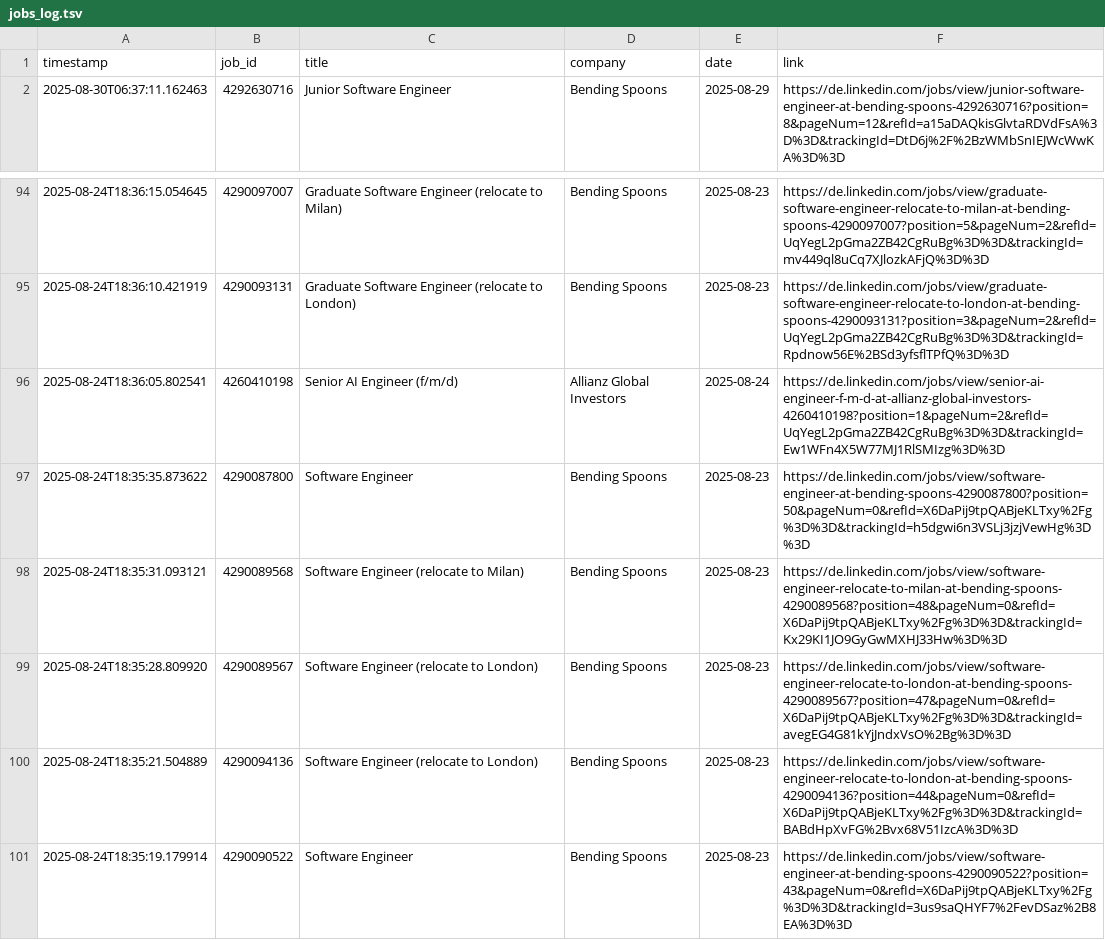
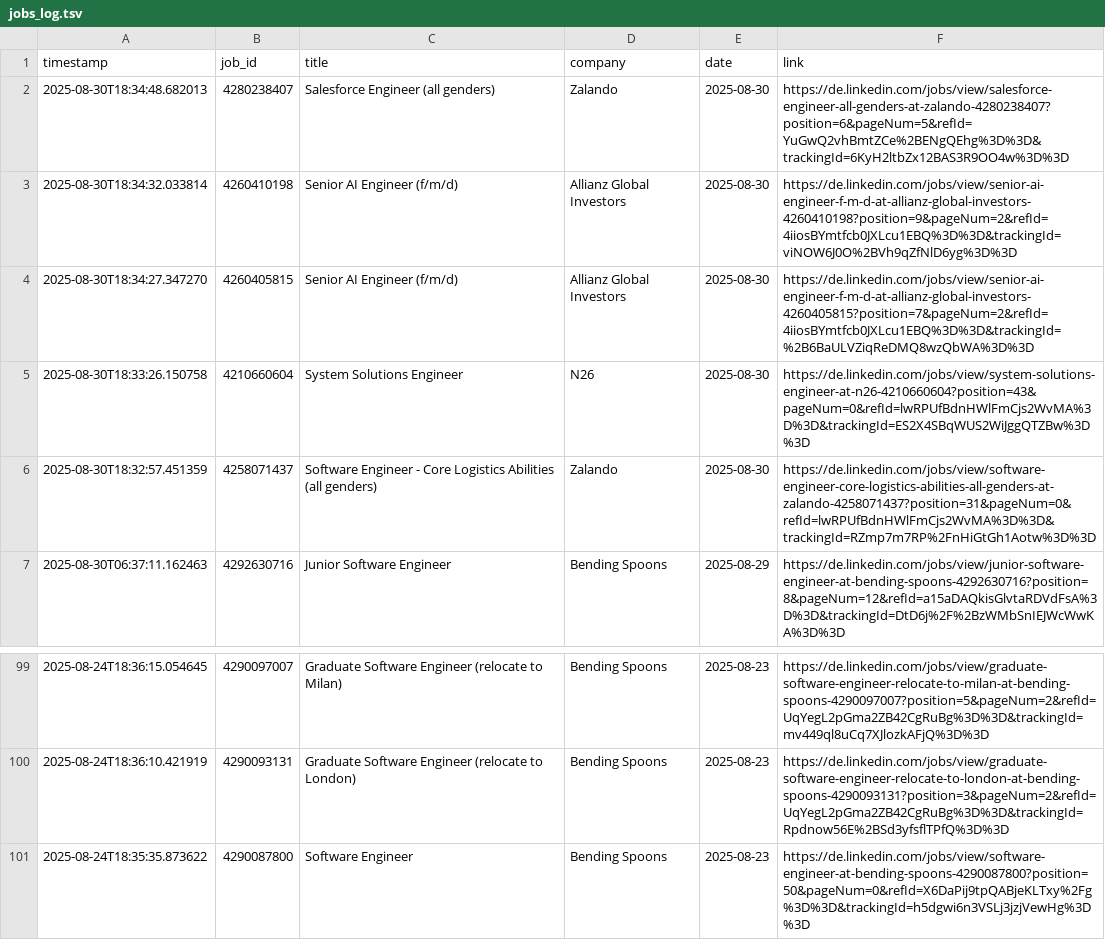
Before and after one commit to mugundanaswin/Data_Engineering, a TSV file: webscrapping_projects/scheduled/outputs/jobs_log.tsv, drawn as a sheet; only a part is shown, gaps mark what is left out; the shorter side is filled out with more unchanged rows.

```diff
--- a/webscrapping_projects/scheduled/outputs/jobs_log.tsv
+++ b/webscrapping_projects/scheduled/outputs/jobs_log.tsv
@@ -1,2 +1,7 @@
 timestamp	job_id	title	company	date	link
+2025-08-30T18:34:48.682013	4280238407	Salesforce Engineer (all genders)	Zalando	2025-08-30	https://de.linkedin.com/jobs/view/salesforce-engineer-all-genders-at-zalando-4280238407?position=6&pageNum=5&refId=YuGwQ2vhBmtZCe%2BENgQEhg%3D%3D&trackingId=6KyH2ltbZx12BAS3R9OO4w%3D%3D
+2025-08-30T18:34:32.033814	4260410198	Senior AI Engineer (f/m/d)	Allianz Global Investors	2025-08-30	https://de.linkedin.com/jobs/view/senior-ai-engineer-f-m-d-at-allianz-global-investors-4260410198?position=9&pageNum=2&refId=4iiosBYmtfcb0JXLcu1EBQ%3D%3D&trackingId=viNOW6J0O%2BVh9qZfNlD6yg%3D%3D
+2025-08-30T18:34:27.347270	4260405815	Senior AI Engineer (f/m/d)	Allianz Global Investors	2025-08-30	https://de.linkedin.com/jobs/view/senior-ai-engineer-f-m-d-at-allianz-global-investors-4260405815?position=7&pageNum=2&refId=4iiosBYmtfcb0JXLcu1EBQ%3D%3D&trackingId=%2B6BaULVZiqReDMQ8wzQbWA%3D%3D
+2025-08-30T18:33:26.150758	4210660604	System Solutions Engineer	N26	2025-08-30	https://de.linkedin.com/jobs/view/system-solutions-engineer-at-n26-4210660604?position=43&pageNum=0&refId=lwRPUfBdnHWlFmCjs2WvMA%3D%3D&trackingId=ES2X4SBqWUS2WiJggQTZBw%3D%3D
+2025-08-30T18:32:57.451359	4258071437	Software Engineer - Core Logistics Abilities (all genders)	Zalando	2025-08-30	https://de.linkedin.com/jobs/view/software-engineer-core-logistics-abilities-all-genders-at-zalando-4258071437?position=31&pageNum=0&refId=lwRPUfBdnHWlFmCjs2WvMA%3D%3D&trackingId=RZmp7m7RP%2FnHiGtGh1Aotw%3D%3D
 2025-08-30T06:37:11.162463	4292630716	Junior Software Engineer	Bending Spoons	2025-08-29	https://de.linkedin.com/jobs/view/junior-software-engineer-at-bending-spoons-4292630716?position=8&pageNum=12&refId=a15aDAQkisGlvtaRDVdFsA%3D%3D&trackingId=DtD6j%2F%2BzWMbSnIEJWcWwKA%3D%3D
@@ -95,3 +100,2 @@ timestamp	job_id	title	company	date	link
 2025-08-24T18:36:10.421919	4290093131	Graduate Software Engineer (relocate to London)	Bending Spoons	2025-08-23	https://de.linkedin.com/jobs/view/graduate-software-engineer-relocate-to-london-at-bending-spoons-4290093131?position=3&pageNum=2&refId=UqYegL2pGma2ZB42CgRuBg%3D%3D&trackingId=Rpdnow56E%2BSd3yfsflTPfQ%3D%3D
-2025-08-24T18:36:05.802541	4260410198	Senior AI Engineer (f/m/d)	Allianz Global Investors	2025-08-24	https://de.linkedin.com/jobs/view/senior-ai-engineer-f-m-d-at-allianz-global-investors-4260410198?position=1&pageNum=2&refId=UqYegL2pGma2ZB42CgRuBg%3D%3D&trackingId=Ew1WFn4X5W77MJ1RlSMIzg%3D%3D
 2025-08-24T18:35:35.873622	4290087800	Software Engineer	Bending Spoons	2025-08-23	https://de.linkedin.com/jobs/view/software-engineer-at-bending-spoons-4290087800?position=50&pageNum=0&refId=X6DaPij9tpQABjeKLTxy%2Fg%3D%3D&trackingId=h5dgwi6n3VSLj3jzjVewHg%3D%3D
```
